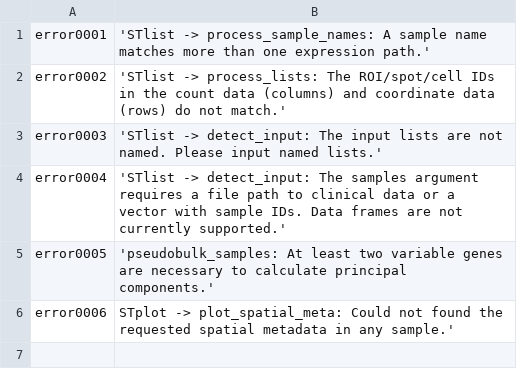
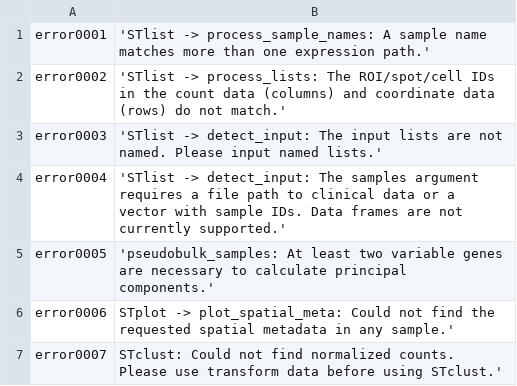
Before and after one commit to FridleyLab/spatialGE, a CSV file: inst/err.csv, drawn as a sheet.

Commit message:
minor refactor to STclust calculation VST

```diff
--- a/inst/err.csv
+++ b/inst/err.csv
@@ -5,2 +5,3 @@ error0004,'STlist -> detect_input: The samples argument requires a file path to
 error0005,'pseudobulk_samples: At least two variable genes are necessary to calculate principal components.'
-error0006,STplot -> plot_spatial_meta: Could not found the requested spatial metadata in any sample.'
+error0006,STplot -> plot_spatial_meta: Could not find the requested spatial metadata in any sample.'
+error0007,STclust: Could not find normalized counts. Please use transform data before using STclust.'
```
Also changed, not shown: 1 other file.
